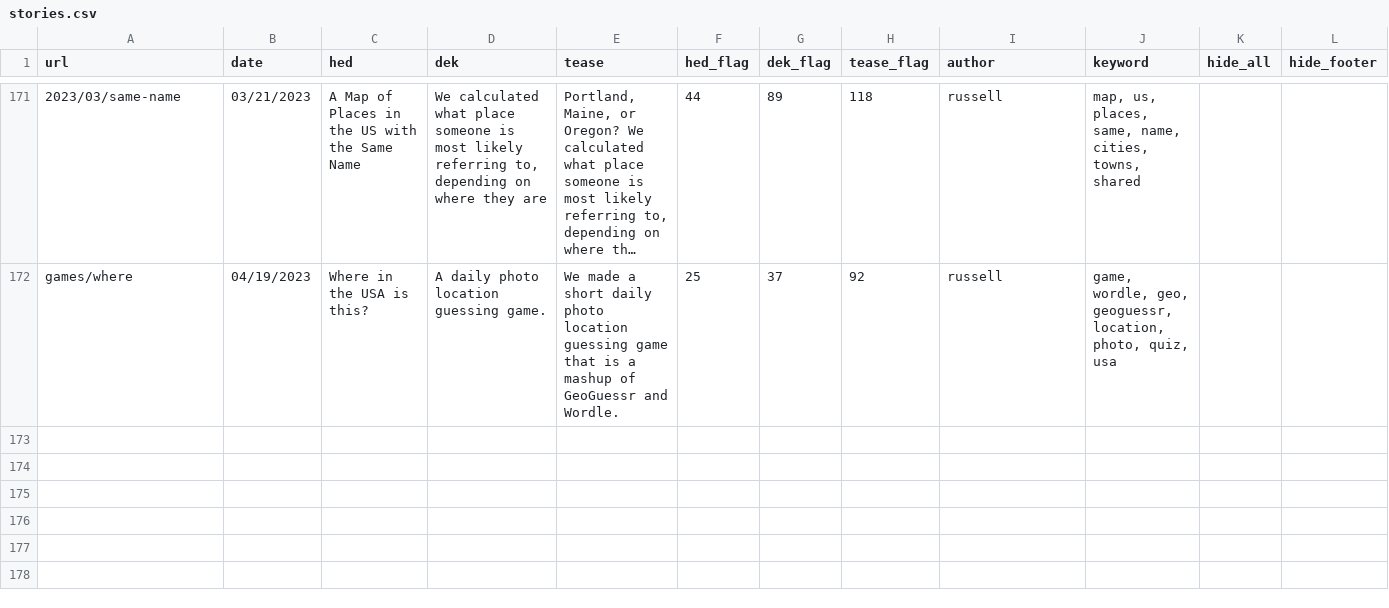
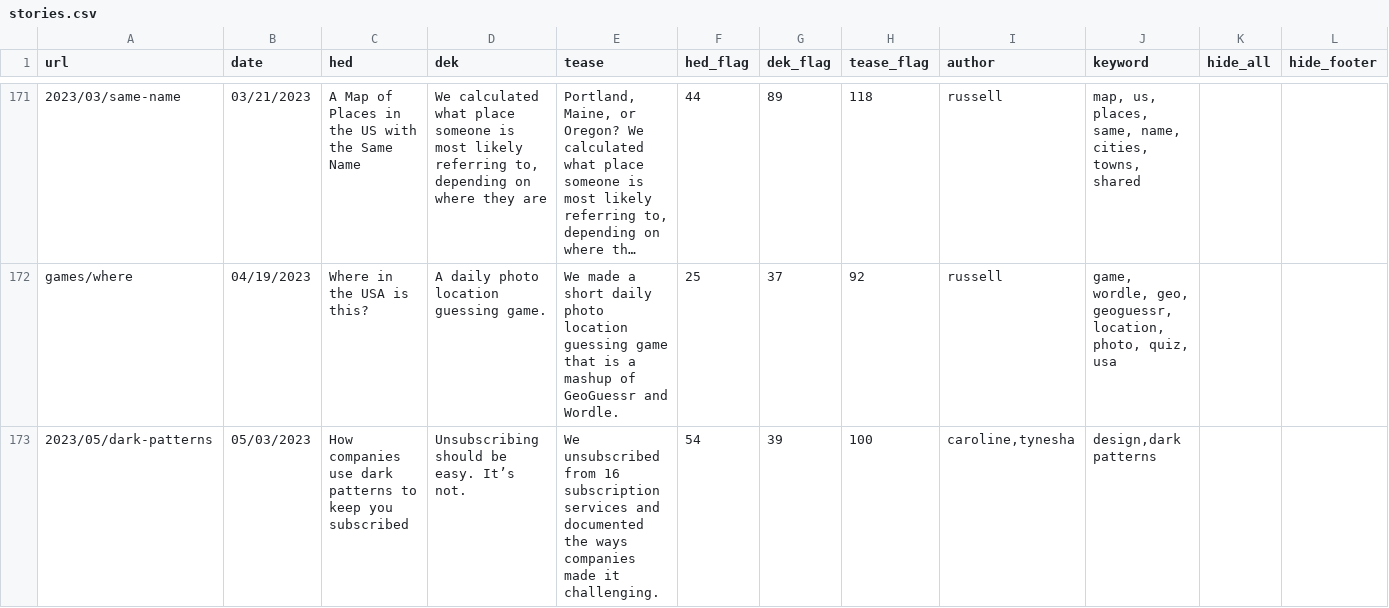
Before and after one commit to the-pudding/website, a CSV file: src/data/stories.csv, drawn as a sheet; only a part is shown, gaps mark what is left out; long unchanged cells end in …; rows hold the shown columns only; the diff names each change by its address in the sheet, - before the commit and + after, or states it on an @@ line.

```diff
--- a/src/data/stories.csv
+++ b/src/data/stories.csv
+row 173: 2023/05/dark-patterns | 05/03/2023 | How companies use dark patterns to keep you subscribed | Unsubscribing should be easy. It’s not. | We unsubscribed from 16 subscription services and documented the ways companies made it challenging. | 54 | 39 | 100 | caroline,tynesha | design,dark patterns
```
Also changed, not shown: src/data/authors.csv, 6 other files.
